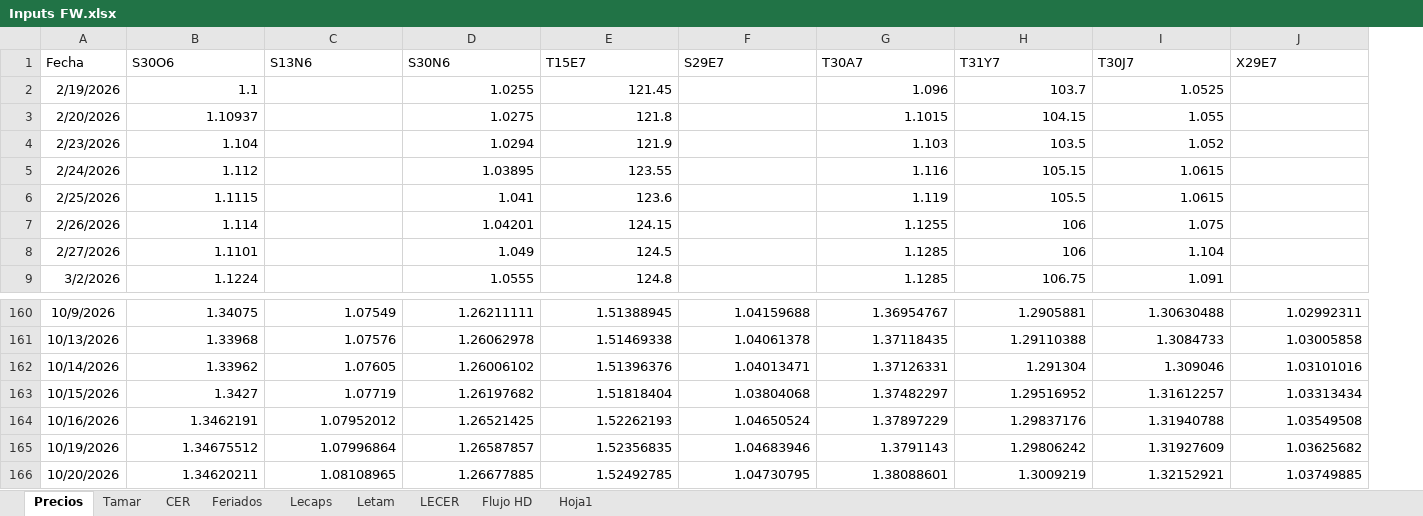
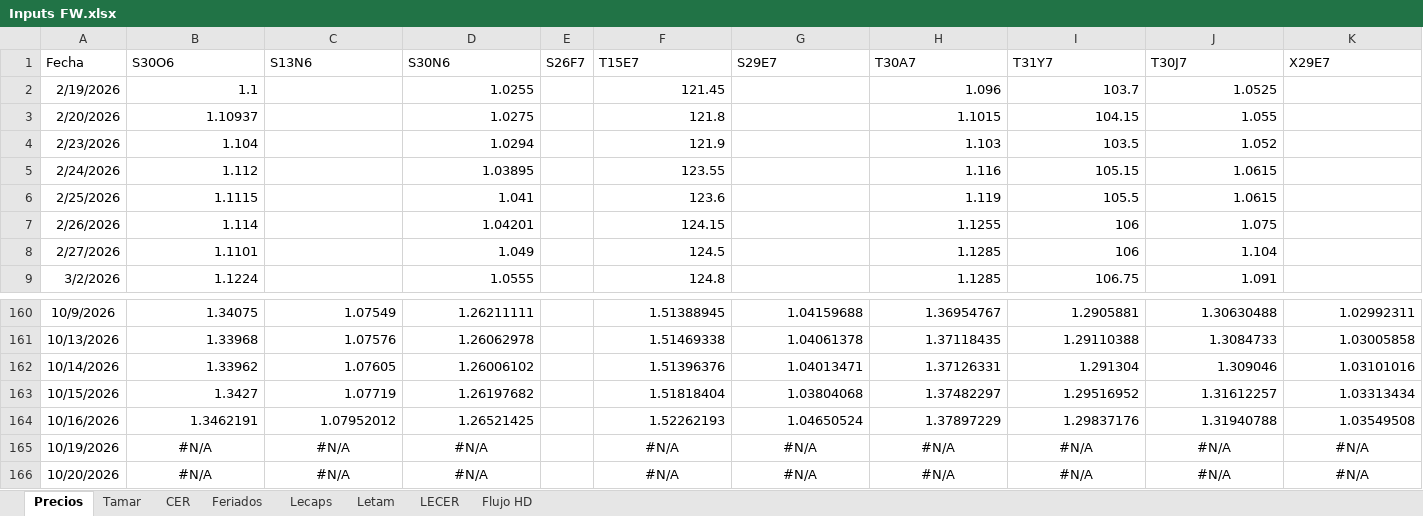
Before and after one commit to rmina98/Forwards, an Excel workbook: Inputs FW.xlsx, sheet Precios, drawn as a sheet; only a part is shown, gaps mark what is left out; values as stored, in another font and other column widths than the file's, no borders; addresses are those after the commit; the diff covers the shown part only; the diff names each change by its address in the sheet, - before the commit and + after, or states it on an @@ line.

```diff
--- a/Inputs FW.xlsx (sheet Precios)
+++ b/Inputs FW.xlsx (sheet Precios)
-sheet tab: Hoja1
+column E (S26F7), empty
-B165 (S30O6): 1.34675512
+B165 (S30O6): #N/A
-B165:D166 alignment: right
+B165:D166 alignment: center
-C165 (S13N6): 1.07996864
+C165 (S13N6): #N/A
-D165 (S30N6): 1.26587857
+D165 (S30N6): #N/A
-F165 (T15E7): 1.52356835
+F165 (T15E7): #N/A
-F165:K166 alignment: right
+F165:K166 alignment: center
-G165 (S29E7): 1.04683946
+G165 (S29E7): #N/A
-H165 (T30A7): 1.3791143
+H165 (T30A7): #N/A
-I165 (T31Y7): 1.29806242
+I165 (T31Y7): #N/A
-J165 (T30J7): 1.31927609
+J165 (T30J7): #N/A
-K165 (X29E7): 1.03625682
+K165 (X29E7): #N/A
-B166 (S30O6): 1.34620211
+B166 (S30O6): #N/A
-C166 (S13N6): 1.08108965
+C166 (S13N6): #N/A
-D166 (S30N6): 1.26677885
+D166 (S30N6): #N/A
-F166 (T15E7): 1.52492785
+F166 (T15E7): #N/A
-G166 (S29E7): 1.04730795
+G166 (S29E7): #N/A
-H166 (T30A7): 1.38088601
+H166 (T30A7): #N/A
-I166 (T31Y7): 1.3009219
+I166 (T31Y7): #N/A
-J166 (T30J7): 1.32152921
+J166 (T30J7): #N/A
-K166 (X29E7): 1.03749885
+K166 (X29E7): #N/A
```
Also changed, not shown: 3 added rows, 142 edited cells and cell formats elsewhere in this sheet, sheet Lecaps, sheet Tamar, formulas that keep their value, 6 other files.
